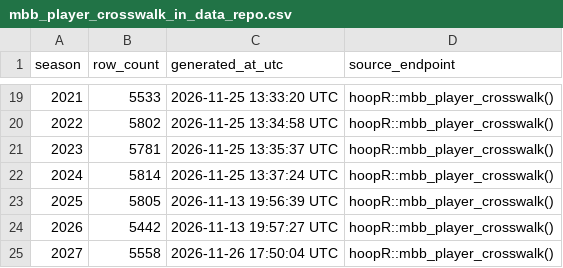
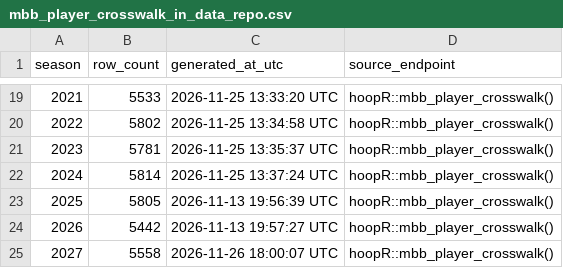
Before and after one commit to sportsdataverse/hoopR-mbb-data, a CSV file: mbb/crosswalk/mbb_player_crosswalk_in_data_repo.csv, drawn as a sheet; only a part is shown, gaps mark what is left out.

```diff
--- a/mbb/crosswalk/mbb_player_crosswalk_in_data_repo.csv
+++ b/mbb/crosswalk/mbb_player_crosswalk_in_data_repo.csv
@@ -24,2 +24,2 @@ season,row_count,generated_at_utc,source_endpoint
 2026,5442,2026-11-13 19:57:27 UTC,hoopR::mbb_player_crosswalk()
-2027,5558,2026-11-26 17:50:04 UTC,hoopR::mbb_player_crosswalk()
+2027,5558,2026-11-26 18:00:07 UTC,hoopR::mbb_player_crosswalk()
```
Also changed, not shown: 1 other file.
